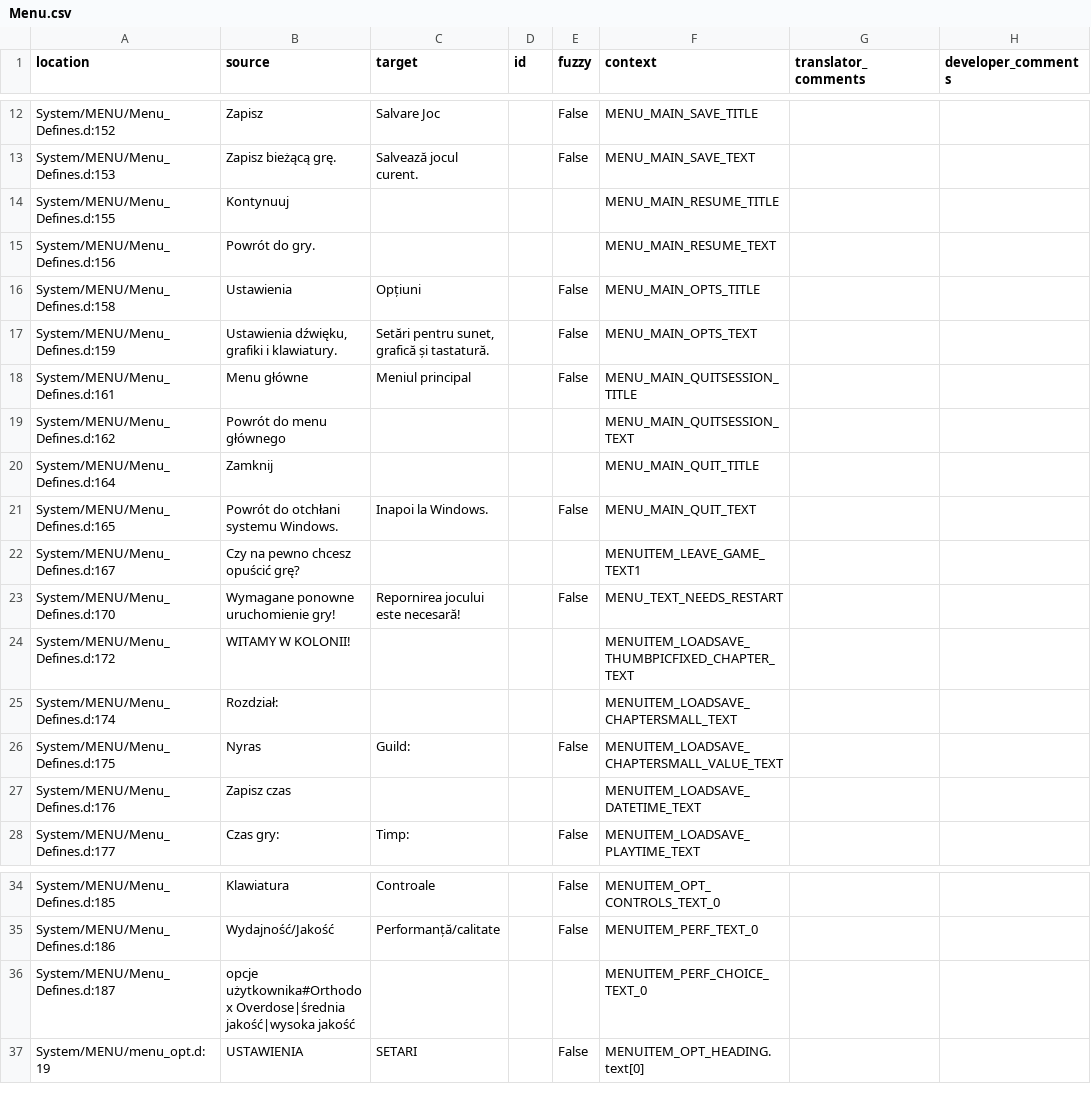
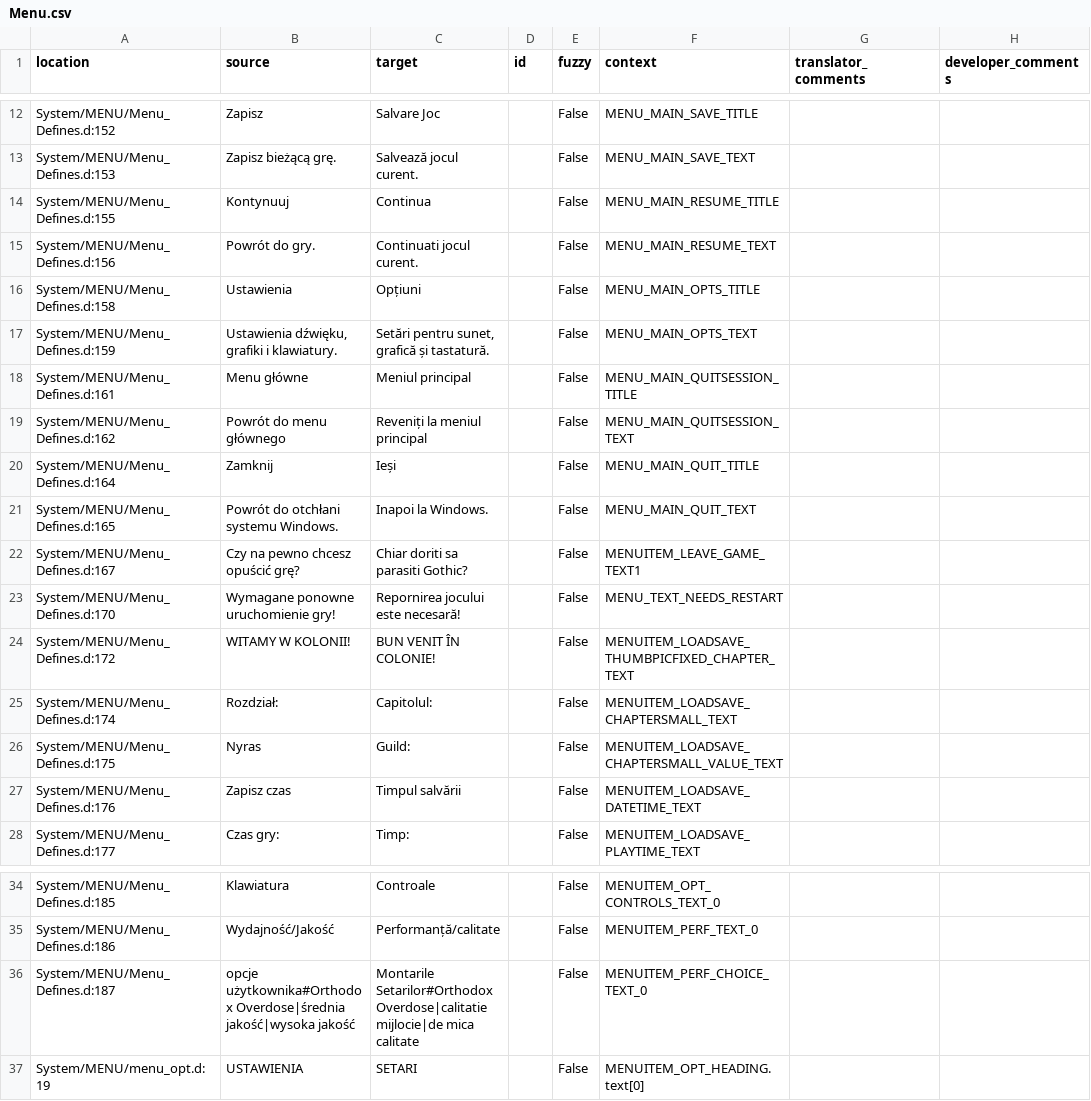
Before and after one commit to Nyras-Enjoyers/nyras-prologue-demake-scripts, a CSV file: .translations/ro/Menu.csv, drawn as a sheet; only a part is shown, gaps mark what is left out.

Commit message:
Translated using Weblate (Romanian)
Currently translated at 100.0% (148 of 148 strings)

Translation: Nyras Prolog Demake/Menu
Translate-URL: http://weblate.cokoliv.eu/projects/nyras-prolog-demake/menu/ro/

```diff
--- a/.translations/ro/Menu.csv
+++ b/.translations/ro/Menu.csv
@@ -13,4 +13,4 @@
 "System/MENU/Menu_Defines.d:153","Zapisz bieżącą grę.","Salvează jocul curent.","","False","MENU_MAIN_SAVE_TEXT","",""
-"System/MENU/Menu_Defines.d:155","Kontynuuj","","","","MENU_MAIN_RESUME_TITLE","",""
-"System/MENU/Menu_Defines.d:156","Powrót do gry.","","","","MENU_MAIN_RESUME_TEXT","",""
+"System/MENU/Menu_Defines.d:155","Kontynuuj","Continua","","False","MENU_MAIN_RESUME_TITLE","",""
+"System/MENU/Menu_Defines.d:156","Powrót do gry.","Continuati jocul curent.","","False","MENU_MAIN_RESUME_TEXT","",""
 "System/MENU/Menu_Defines.d:158","Ustawienia","Opțiuni","","False","MENU_MAIN_OPTS_TITLE","",""
@@ -18,11 +18,11 @@
 "System/MENU/Menu_Defines.d:161","Menu główne","Meniul principal","","False","MENU_MAIN_QUITSESSION_TITLE","",""
-"System/MENU/Menu_Defines.d:162","Powrót do menu głównego","","","","MENU_MAIN_QUITSESSION_TEXT","",""
-"System/MENU/Menu_Defines.d:164","Zamknij","","","","MENU_MAIN_QUIT_TITLE","",""
+"System/MENU/Menu_Defines.d:162","Powrót do menu głównego","Reveniți la meniul principal","","False","MENU_MAIN_QUITSESSION_TEXT","",""
+"System/MENU/Menu_Defines.d:164","Zamknij","Ieși","","False","MENU_MAIN_QUIT_TITLE","",""
 "System/MENU/Menu_Defines.d:165","Powrót do otchłani systemu Windows.","Inapoi la Windows.","","False","MENU_MAIN_QUIT_TEXT","",""
-"System/MENU/Menu_Defines.d:167","Czy na pewno chcesz opuścić grę?","","","","MENUITEM_LEAVE_GAME_TEXT1","",""
+"System/MENU/Menu_Defines.d:167","Czy na pewno chcesz opuścić grę?","Chiar doriti sa parasiti Gothic?","","False","MENUITEM_LEAVE_GAME_TEXT1","",""
 "System/MENU/Menu_Defines.d:170","Wymagane ponowne uruchomienie gry!","Repornirea jocului este necesară!","","False","MENU_TEXT_NEEDS_RESTART","",""
-"System/MENU/Menu_Defines.d:172","WITAMY W KOLONII!","","","","MENUITEM_LOADSAVE_THUMBPICFIXED_CHAPTER_TEXT","",""
-"System/MENU/Menu_Defines.d:174","Rozdział:","","","","MENUITEM_LOADSAVE_CHAPTERSMALL_TEXT","",""
+"System/MENU/Menu_Defines.d:172","WITAMY W KOLONII!","BUN VENIT ÎN COLONIE!","","False","MENUITEM_LOADSAVE_THUMBPICFIXED_CHAPTER_TEXT","",""
+"System/MENU/Menu_Defines.d:174","Rozdział:","Capitolul:","","False","MENUITEM_LOADSAVE_CHAPTERSMALL_TEXT","",""
 "System/MENU/Menu_Defines.d:175","Nyras","Guild:","","False","MENUITEM_LOADSAVE_CHAPTERSMALL_VALUE_TEXT","",""
-"System/MENU/Menu_Defines.d:176","Zapisz czas","","","","MENUITEM_LOADSAVE_DATETIME_TEXT","",""
+"System/MENU/Menu_Defines.d:176","Zapisz czas","Timpul salvării","","False","MENUITEM_LOADSAVE_DATETIME_TEXT","",""
 "System/MENU/Menu_Defines.d:177","Czas gry:","Timp:","","False","MENUITEM_LOADSAVE_PLAYTIME_TEXT","",""
@@ -35,3 +35,3 @@
 "System/MENU/Menu_Defines.d:186","Wydajność/Jakość","Performanță/calitate","","False","MENUITEM_PERF_TEXT_0","",""
-"System/MENU/Menu_Defines.d:187","opcje użytkownika#Orthodox Overdose|średnia jakość|wysoka jakość","","","","MENUITEM_PERF_CHOICE_TEXT_0","",""
+"System/MENU/Menu_Defines.d:187","opcje użytkownika#Orthodox Overdose|średnia jakość|wysoka jakość","Montarile Setarilor#Orthodox Overdose|calitatie mijlocie|de mica calitate","","False","MENUITEM_PERF_CHOICE_TEXT_0","",""
 "System/MENU/menu_opt.d:19","USTAWIENIA","SETARI","","False","MENUITEM_OPT_HEADING.text[0]","",""
```
